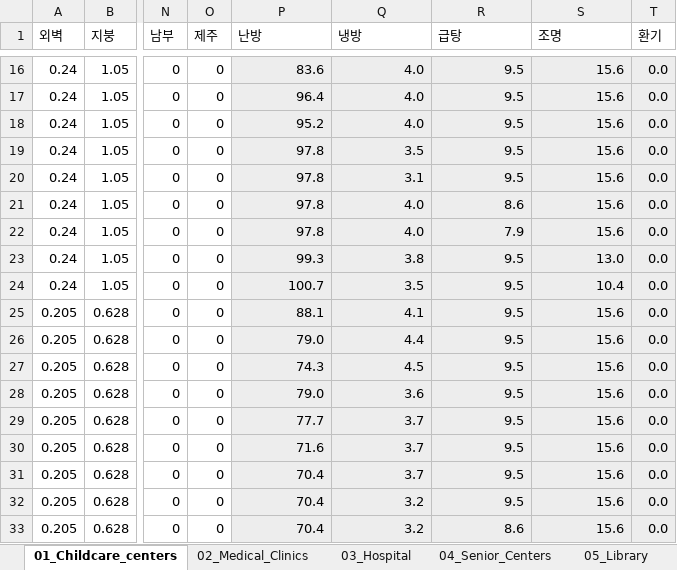
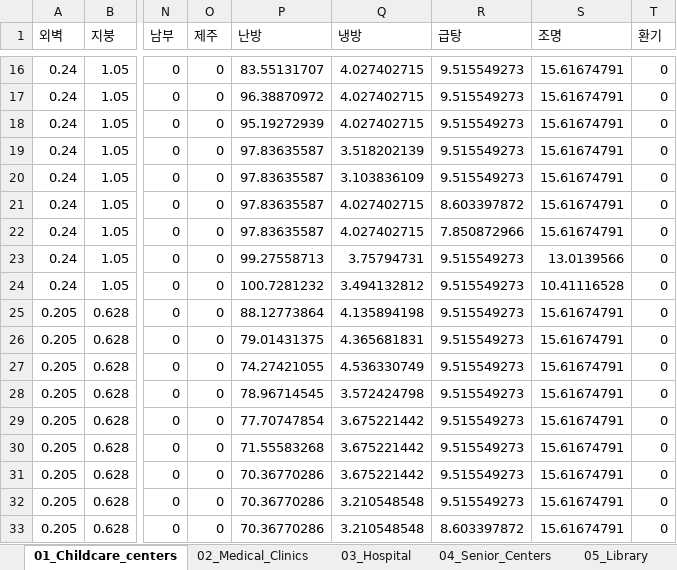
Before and after one commit to ashowl-git/streamlit_LM_ECO2OD, an Excel workbook: data/OD_data.xlsx, sheet 01_Childcare_centers, drawn as a sheet; only a part is shown, gaps mark what is left out; values as stored, in another font and other column widths than the file's, no borders; the diff covers the shown part only; the diff names each change by its address in the sheet, - before the commit and + after, or states it on an @@ line.

```diff
--- a/data/OD_data.xlsx (sheet 01_Childcare_centers)
+++ b/data/OD_data.xlsx (sheet 01_Childcare_centers)
-P16:T33 fill: #EDEDED
+P16:T33 fill: none
-P16 (난방): 83.6
+P16 (난방): 83.55131707
-Q16:Q18 (냉방): 4.0
+Q16:Q18 (냉방): 4.027402715
-R16:R20 (급탕): 9.5
+R16:R20 (급탕): 9.515549273
-S16:S22 (조명): 15.6
+S16:S22 (조명): 15.61674791
-T16:T33 (환기): 0.0
+T16:T33 (환기): 0
-P17 (난방): 96.4
+P17 (난방): 96.38870972
-P18 (난방): 95.2
+P18 (난방): 95.19272939
-P19:P22 (난방): 97.8
+P19:P22 (난방): 97.83635587
-Q19 (냉방): 3.5
+Q19 (냉방): 3.518202139
-Q20 (냉방): 3.1
+Q20 (냉방): 3.103836109
-Q21:Q22 (냉방): 4.0
+Q21:Q22 (냉방): 4.027402715
-R21 (급탕): 8.6
+R21 (급탕): 8.603397872
-R22 (급탕): 7.9
+R22 (급탕): 7.850872966
-P23 (난방): 99.3
+P23 (난방): 99.27558713
-Q23 (냉방): 3.8
+Q23 (냉방): 3.75794731
-R23:R32 (급탕): 9.5
+R23:R32 (급탕): 9.515549273
-S23 (조명): 13.0
+S23 (조명): 13.0139566
-P24 (난방): 100.7
+P24 (난방): 100.7281232
-Q24 (냉방): 3.5
+Q24 (냉방): 3.494132812
-S24 (조명): 10.4
+S24 (조명): 10.41116528
-P25 (난방): 88.1
+P25 (난방): 88.12773864
-Q25 (냉방): 4.1
+Q25 (냉방): 4.135894198
-S25:S33 (조명): 15.6
+S25:S33 (조명): 15.61674791
-P26 (난방): 79.0
+P26 (난방): 79.01431375
-Q26 (냉방): 4.4
+Q26 (냉방): 4.365681831
-P27 (난방): 74.3
+P27 (난방): 74.27421055
-Q27 (냉방): 4.5
+Q27 (냉방): 4.536330749
-P28 (난방): 79.0
+P28 (난방): 78.96714545
-Q28 (냉방): 3.6
+Q28 (냉방): 3.572424798
-P29 (난방): 77.7
+P29 (난방): 77.70747854
-Q29:Q31 (냉방): 3.7
+Q29:Q31 (냉방): 3.675221442
-P30 (난방): 71.6
+P30 (난방): 71.55583268
-P31:P33 (난방): 70.4
+P31:P33 (난방): 70.36770286
-Q32:Q33 (냉방): 3.2
+Q32:Q33 (냉방): 3.210548548
-R33 (급탕): 8.6
+R33 (급탕): 8.603397872
```
Also changed, not shown: 930 edited cells and cell formats elsewhere in this sheet, sheet 03_Hospital, 5 other files.
